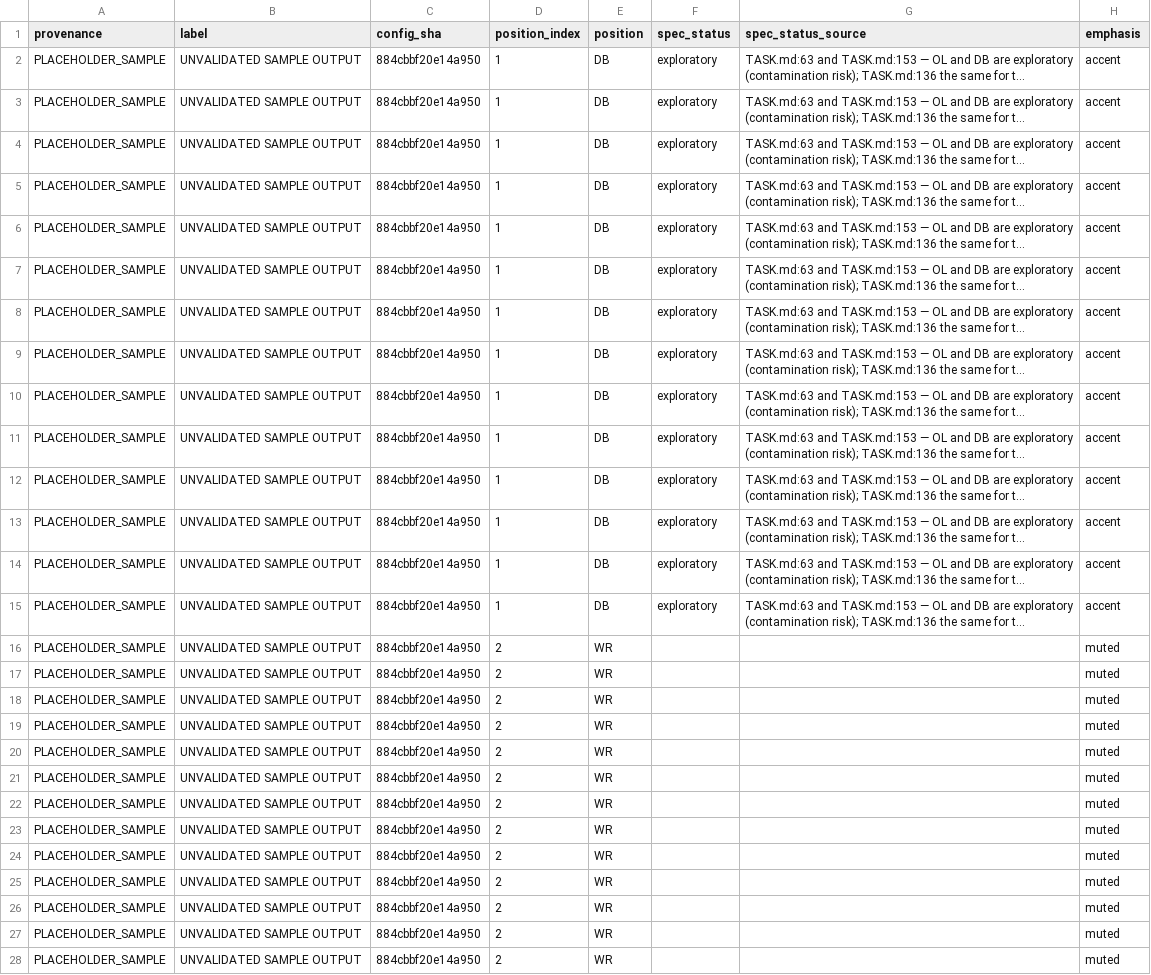
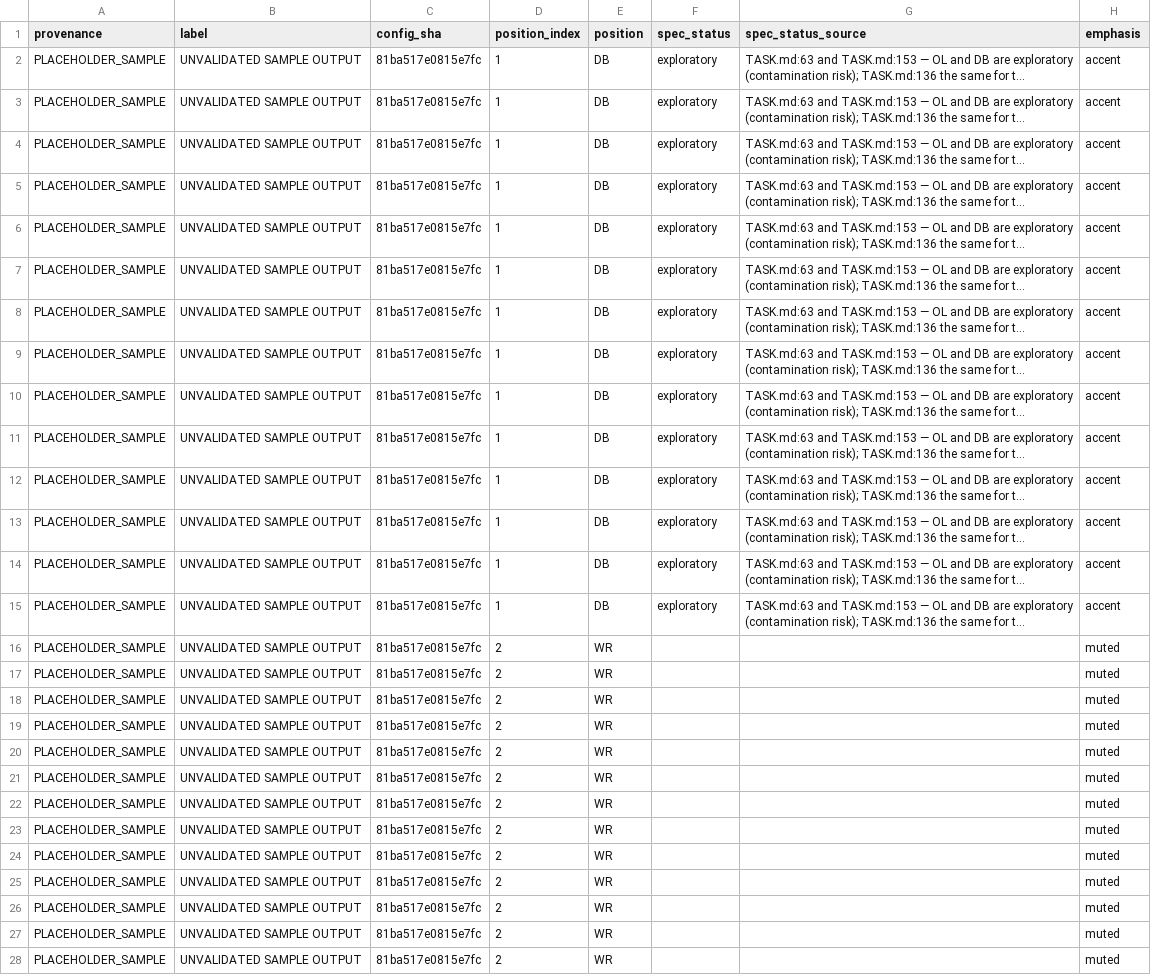
Before and after one commit to conormalone/BDB27, a CSV file: outputs/figures/fig_all_positions.csv, drawn as a sheet; only a part is shown; long unchanged cells end in …; the diff covers the shown part only; the diff names each change by its address in the sheet, - before the commit and + after, or states it on an @@ line.

```diff
--- a/outputs/figures/fig_all_positions.csv
+++ b/outputs/figures/fig_all_positions.csv
-C2:C28 (config_sha): 884cbbf20e14a950
+C2:C28 (config_sha): 81ba517e0815e7fc
```
Also changed, not shown: 43 edited cells elsewhere in this file, outputs/figures/fig_band_only.csv, outputs/figures/fig_bars_of_doubt.csv, 25 other files.
